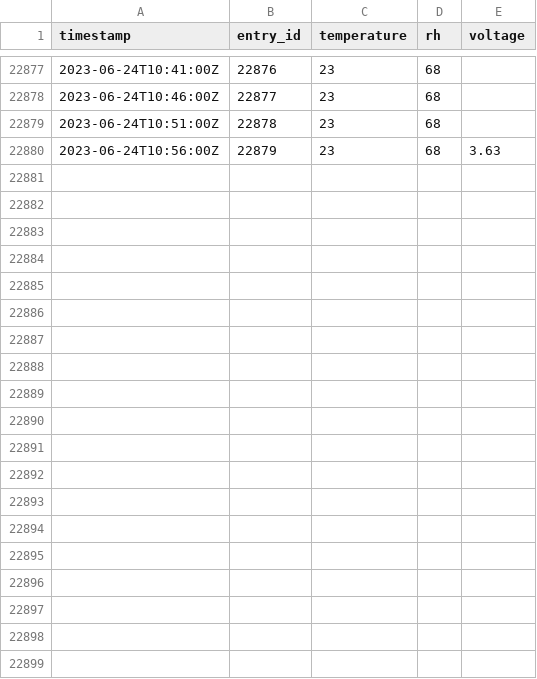
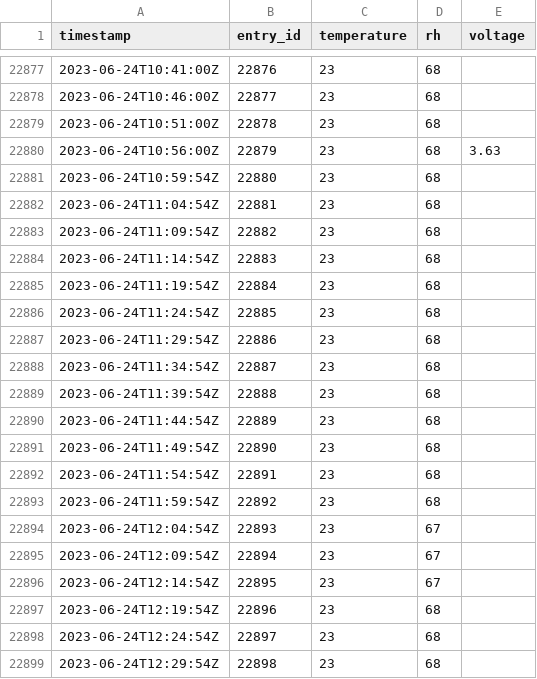
Before and after one commit to JeanCarletta/HeatHack-Data, a CSV file: deviceData/venue_36_with_device_3083988F914A.csv, drawn as a sheet; only a part is shown, gaps mark what is left out; the diff covers the shown part only; the diff names each change by its address in the sheet, - before the commit and + after, or states it on an @@ line.

Commit message:
updating thingspeak data 06/24/23 17:27:43

```diff
--- a/deviceData/venue_36_with_device_3083988F914A.csv
+++ b/deviceData/venue_36_with_device_3083988F914A.csv
+row 22881: 2023-06-24T10:59:54Z | 22880 | 23 | 68
+row 22882: 2023-06-24T11:04:54Z | 22881 | 23 | 68
+row 22883: 2023-06-24T11:09:54Z | 22882 | 23 | 68
+row 22884: 2023-06-24T11:14:54Z | 22883 | 23 | 68
+row 22885: 2023-06-24T11:19:54Z | 22884 | 23 | 68
+row 22886: 2023-06-24T11:24:54Z | 22885 | 23 | 68
+row 22887: 2023-06-24T11:29:54Z | 22886 | 23 | 68
+row 22888: 2023-06-24T11:34:54Z | 22887 | 23 | 68
+row 22889: 2023-06-24T11:39:54Z | 22888 | 23 | 68
+row 22890: 2023-06-24T11:44:54Z | 22889 | 23 | 68
+row 22891: 2023-06-24T11:49:54Z | 22890 | 23 | 68
+row 22892: 2023-06-24T11:54:54Z | 22891 | 23 | 68
+row 22893: 2023-06-24T11:59:54Z | 22892 | 23 | 68
+row 22894: 2023-06-24T12:04:54Z | 22893 | 23 | 67
+row 22895: 2023-06-24T12:09:54Z | 22894 | 23 | 67
+row 22896: 2023-06-24T12:14:54Z | 22895 | 23 | 67
+row 22897: 2023-06-24T12:19:54Z | 22896 | 23 | 68
+row 22898: 2023-06-24T12:24:54Z | 22897 | 23 | 68
+row 22899: 2023-06-24T12:29:54Z | 22898 | 23 | 68
```
Also changed, not shown: 29 added rows elsewhere in this file, deviceData/venue_17_with_device_3083988F32E6.csv, deviceData/venue_40_with_device_unknown.csv, 5 other files.
